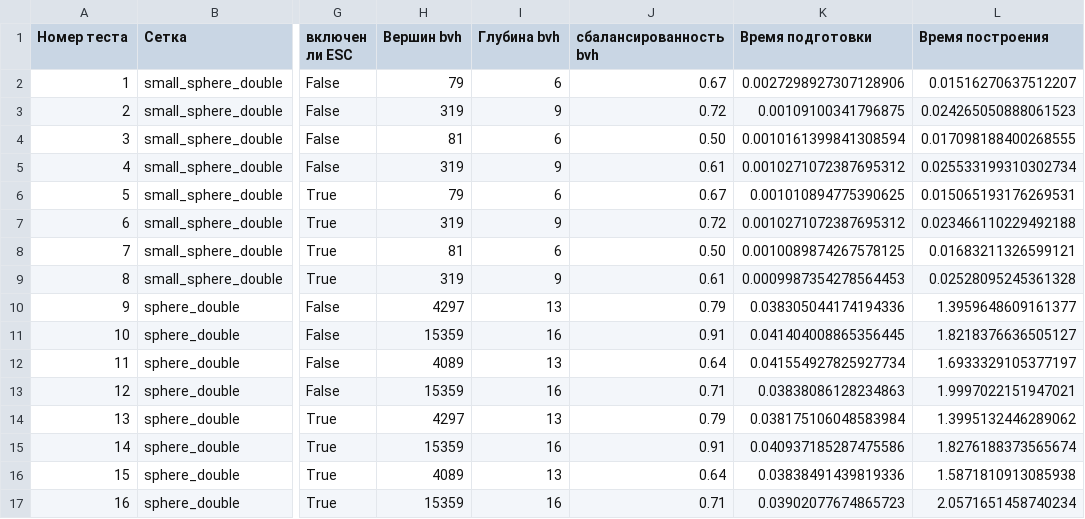
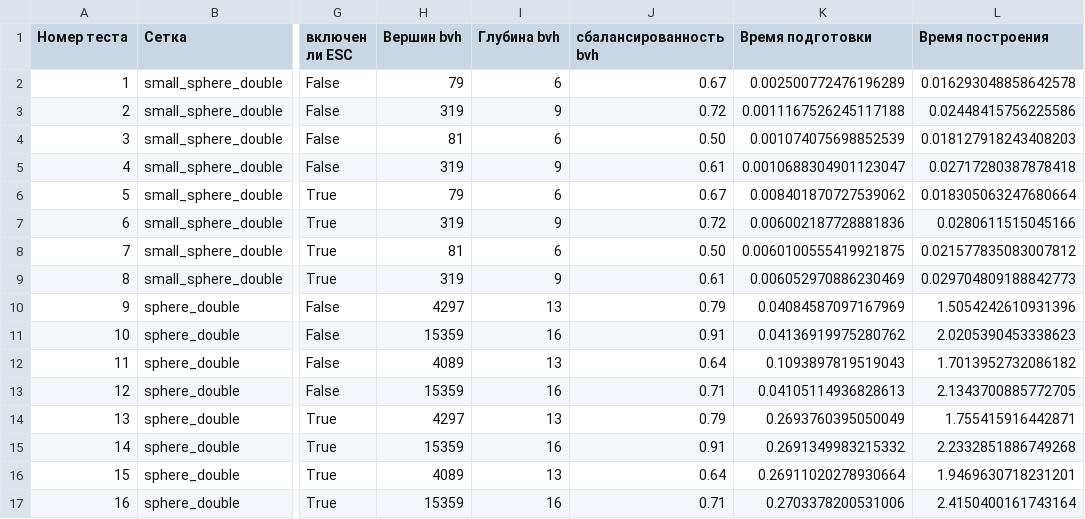
Before and after one commit to FaJey1/mispy, a CSV file: results/table1_prepare_build.csv, drawn as a sheet; only a part is shown, gaps mark what is left out; the diff covers the shown part only; the diff names each change by its address in the sheet, - before the commit and + after, or states it on an @@ line.

```diff
--- a/results/table1_prepare_build.csv
+++ b/results/table1_prepare_build.csv
-K2 (Время подготовки): 0.0027298927307128906
+K2 (Время подготовки): 0.002500772476196289
-L2 (Время построения): 0.01516270637512207
+L2 (Время построения): 0.016293048858642578
-K3 (Время подготовки): 0.00109100341796875
+K3 (Время подготовки): 0.0011167526245117188
-L3 (Время построения): 0.024265050888061523
+L3 (Время построения): 0.02448415756225586
-K4 (Время подготовки): 0.0010161399841308594
+K4 (Время подготовки): 0.001074075698852539
-L4 (Время построения): 0.017098188400268555
+L4 (Время построения): 0.018127918243408203
-K5 (Время подготовки): 0.0010271072387695312
+K5 (Время подготовки): 0.0010688304901123047
-L5 (Время построения): 0.025533199310302734
+L5 (Время построения): 0.02717280387878418
-K6 (Время подготовки): 0.001010894775390625
+K6 (Время подготовки): 0.008401870727539062
-L6 (Время построения): 0.015065193176269531
+L6 (Время построения): 0.018305063247680664
-K7 (Время подготовки): 0.0010271072387695312
+K7 (Время подготовки): 0.006002187728881836
-L7 (Время построения): 0.023466110229492188
+L7 (Время построения): 0.0280611515045166
-K8 (Время подготовки): 0.0010089874267578125
+K8 (Время подготовки): 0.0060100555419921875
-L8 (Время построения): 0.01683211326599121
+L8 (Время построения): 0.021577835083007812
-K9 (Время подготовки): 0.0009987354278564453
+K9 (Время подготовки): 0.006052970886230469
-L9 (Время построения): 0.02528095245361328
+L9 (Время построения): 0.029704809188842773
-K10 (Время подготовки): 0.038305044174194336
+K10 (Время подготовки): 0.04084587097167969
-L10 (Время построения): 1.3959648609161377
+L10 (Время построения): 1.5054242610931396
-K11 (Время подготовки): 0.041404008865356445
+K11 (Время подготовки): 0.04136919975280762
-L11 (Время построения): 1.8218376636505127
+L11 (Время построения): 2.0205390453338623
-K12 (Время подготовки): 0.041554927825927734
+K12 (Время подготовки): 0.1093897819519043
-L12 (Время построения): 1.6933329105377197
+L12 (Время построения): 1.7013952732086182
-K13 (Время подготовки): 0.03838086128234863
+K13 (Время подготовки): 0.04105114936828613
-L13 (Время построения): 1.9997022151947021
+L13 (Время построения): 2.1343700885772705
-K14 (Время подготовки): 0.038175106048583984
+K14 (Время подготовки): 0.2693760395050049
-L14 (Время построения): 1.3995132446289062
+L14 (Время построения): 1.755415916442871
-K15 (Время подготовки): 0.040937185287475586
+K15 (Время подготовки): 0.2691349983215332
-L15 (Время построения): 1.8276188373565674
+L15 (Время построения): 2.2332851886749268
-K16 (Время подготовки): 0.03838491439819336
+K16 (Время подготовки): 0.26911020278930664
-L16 (Время построения): 1.5871810913085938
+L16 (Время построения): 1.9469630718231201
-K17 (Время подготовки): 0.03902077674865723
+K17 (Время подготовки): 0.2703378200531006
-L17 (Время построения): 2.0571651458740234
+L17 (Время построения): 2.4150400161743164
```
Also changed, not shown: 16 edited cells elsewhere in this file, results/table2_traversal_classification.csv, results/table_summary.csv, 5 other files.
